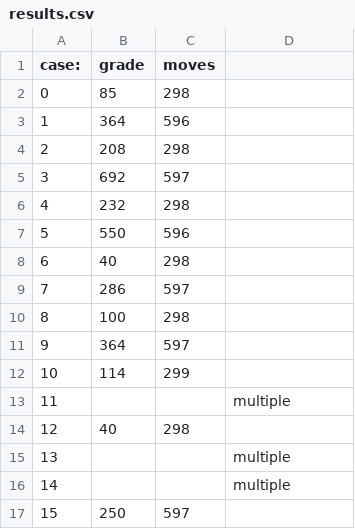
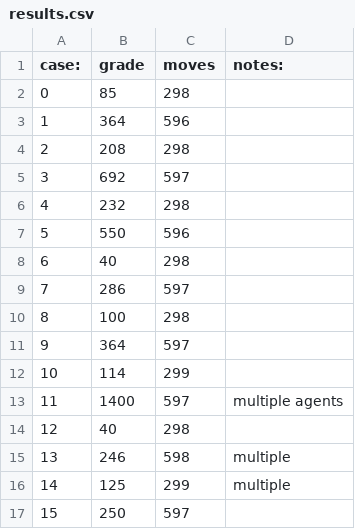
Before and after one commit to TaliaSeada/Ex4_OOP, a CSV file: results.csv, drawn as a sheet.

Commit message:
changed algorithm for more than 1 agent
removed prints,

improved results

ToDo:
documantation

readme

wiki

report scores

designPatters

testing

film a video of it running

diagram

release

```diff
--- a/results.csv
+++ b/results.csv
@@ -1,2 +1,2 @@
-case: ,grade,moves,
+case: ,grade,moves,notes:
 0,85,298,
@@ -12,6 +12,6 @@ case: ,grade,moves,
 10,114,299,""
-11,,,multiple
+11,1400,597,multiple agents
 12,40,298,
-13,,,multiple
-14,,,multiple
+13,246,598,multiple
+14,125,299,multiple
 15,250,597,
```
Also changed, not shown: 2 other files.
